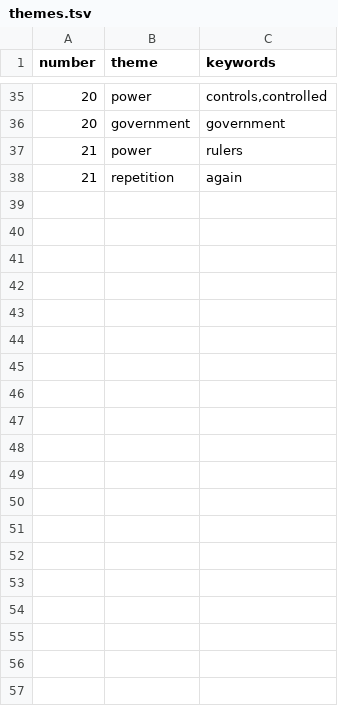
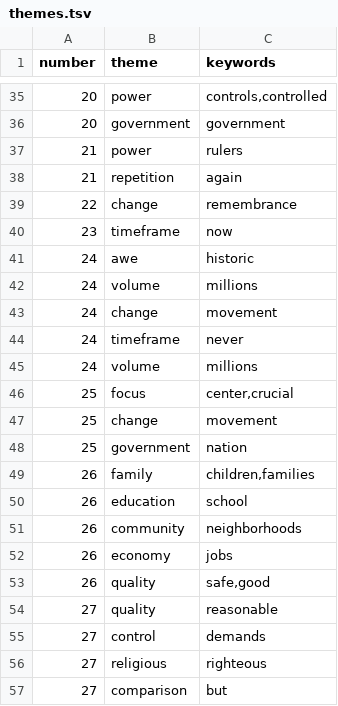
Before and after one commit to imagineLife/scratchpad, a TSV file: data/themes.tsv, drawn as a sheet; only a part is shown, gaps mark what is left out; the diff covers the shown part only; the diff names each change by its address in the sheet, - before the commit and + after, or states it on an @@ line.

Commit message:
more tsv themes

```diff
--- a/data/themes.tsv
+++ b/data/themes.tsv
+row 39: 22 | change | remembrance
+row 40: 23 | timeframe | now
+row 41: 24 | awe | historic
+row 42: 24 | volume | millions
+row 43: 24 | change | movement
+row 44: 24 | timeframe | never
+row 45: 24 | volume | millions
+row 46: 25 | focus | center,crucial
+row 47: 25 | change | movement
+row 48: 25 | government | nation
+row 49: 26 | family | children,families
+row 50: 26 | education | school
+row 51: 26 | community | neighborhoods
+row 52: 26 | economy | jobs
+row 53: 26 | quality | safe,good
+row 54: 27 | quality | reasonable
+row 55: 27 | control | demands
+row 56: 27 | religious | righteous
+row 57: 27 | comparison | but
```
Also changed, not shown: 29 added rows elsewhere in this file.
